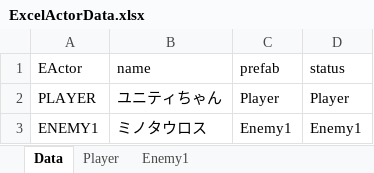
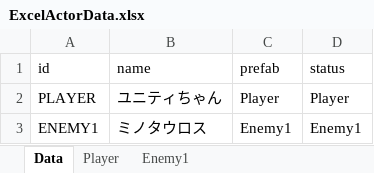
Before and after one commit to 2022Game/15Hirota, an Excel workbook: 3DLv4_2024/Graduation Project/Assets/Resources/Datas/ExcelActorData.xlsx, sheet Data, drawn as a sheet; values as stored, in another font and other column widths than the file's, no borders; the diff names each change by its address in the sheet, - before the commit and + after, or states it on an @@ line.

```diff
--- a/3DLv4_2024/Graduation Project/Assets/Resources/Datas/ExcelActorData.xlsx (sheet Data)
+++ b/3DLv4_2024/Graduation Project/Assets/Resources/Datas/ExcelActorData.xlsx (sheet Data)
-A1: EActor
+A1: id
```
Also changed, not shown: 10 other files.
